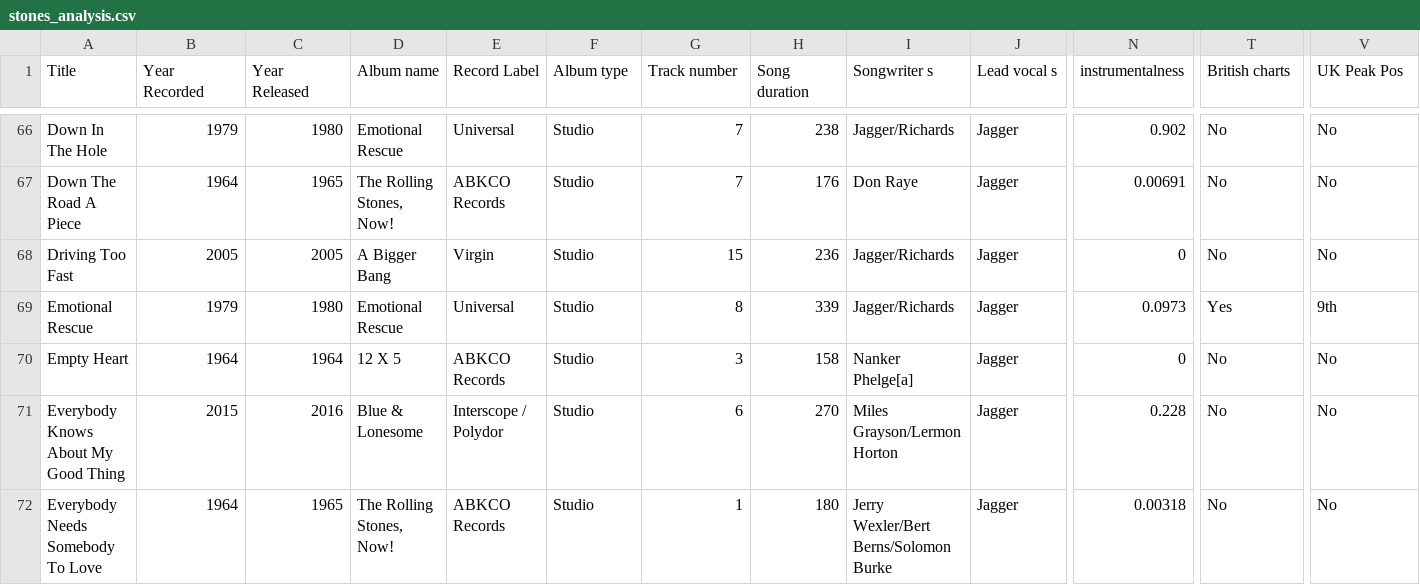
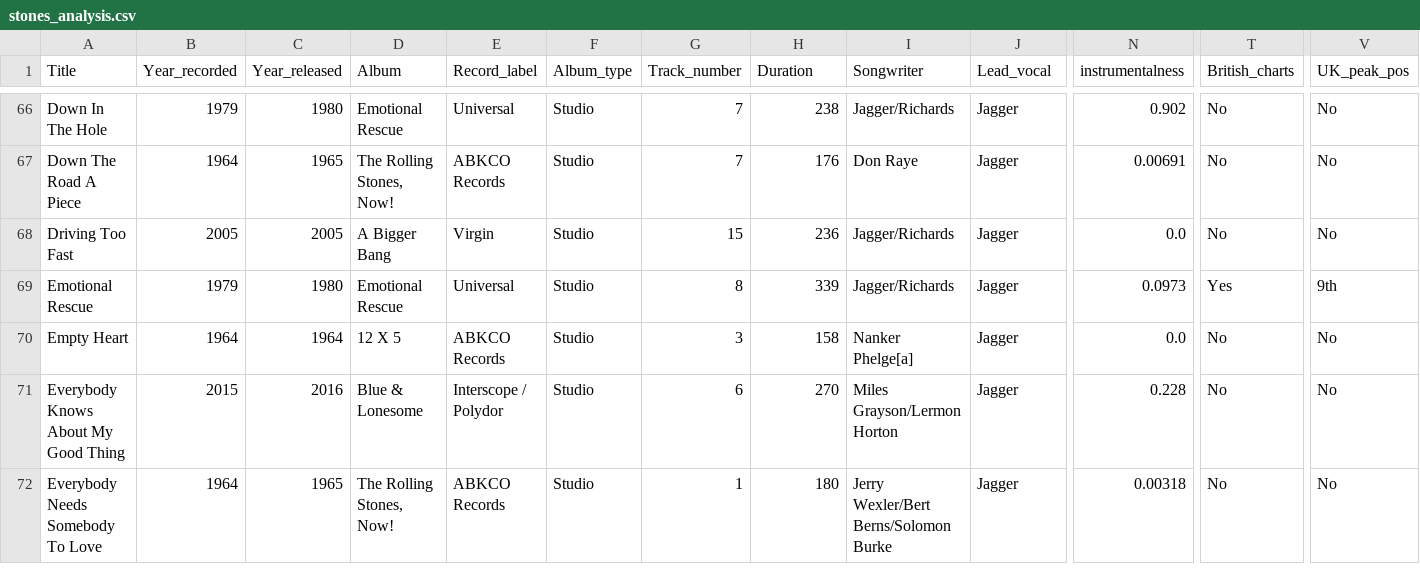
Before and after one commit to devedzic/eda_rs, a CSV file: data/stones_analysis.csv, drawn as a sheet; only a part is shown, gaps mark what is left out; the diff covers the shown part only; the diff names each change by its address in the sheet, - before the commit and + after, or states it on an @@ line.

```diff
--- a/data/stones_analysis.csv
+++ b/data/stones_analysis.csv
-B1: Year Recorded
+B1: Year_recorded
-C1: Year Released
+C1: Year_released
-D1: Album name
+D1: Album
-E1: Record Label
+E1: Record_label
-F1: Album type
+F1: Album_type
-G1: Track number
+G1: Track_number
-H1: Song duration
+H1: Duration
-I1: Songwriter s
+I1: Songwriter
-J1: Lead vocal s
+J1: Lead_vocal
-T1: British charts
+T1: British_charts
-V1: UK Peak Pos
+V1: UK_peak_pos
-N68 (instrumentalness): 0
+N68 (instrumentalness): 0.0
-N70 (instrumentalness): 0
+N70 (instrumentalness): 0.0
```
Also changed, not shown: 20 edited cells elsewhere in this file, 2 other files.
